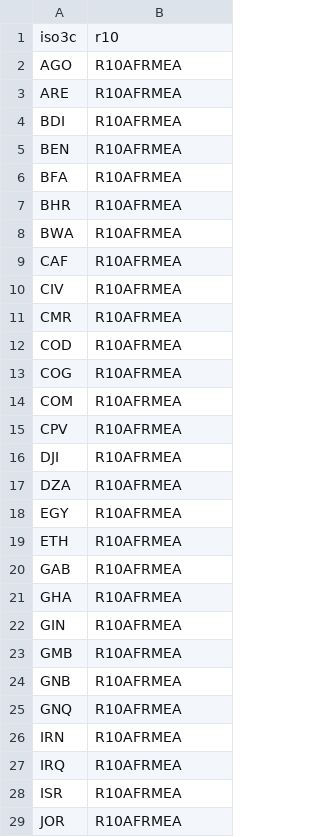
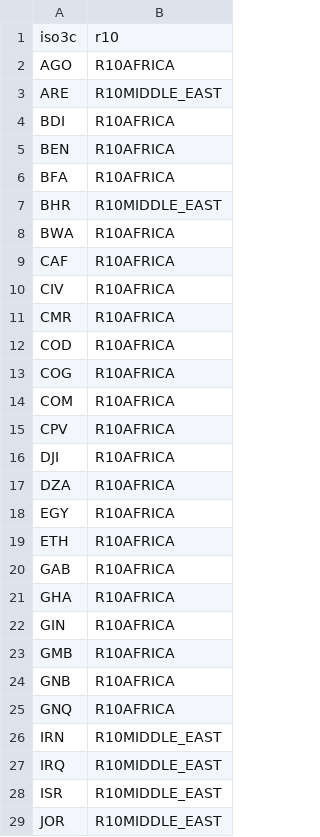
Before and after one commit to setupelz/repl_2023_carbondebt, a CSV file: Data/processed/iso3c_tbl_analysis.csv, drawn as a sheet; only a part is shown; the diff covers the shown part only.

```diff
--- a/Data/processed/iso3c_tbl_analysis.csv
+++ b/Data/processed/iso3c_tbl_analysis.csv
@@ -1,29 +1,29 @@
 iso3c,r10
-AGO,R10AFRMEA
-ARE,R10AFRMEA
-BDI,R10AFRMEA
-BEN,R10AFRMEA
-BFA,R10AFRMEA
-BHR,R10AFRMEA
-BWA,R10AFRMEA
-CAF,R10AFRMEA
-CIV,R10AFRMEA
-CMR,R10AFRMEA
-COD,R10AFRMEA
-COG,R10AFRMEA
-COM,R10AFRMEA
-CPV,R10AFRMEA
-DJI,R10AFRMEA
-DZA,R10AFRMEA
-EGY,R10AFRMEA
-ETH,R10AFRMEA
-GAB,R10AFRMEA
-GHA,R10AFRMEA
-GIN,R10AFRMEA
-GMB,R10AFRMEA
-GNB,R10AFRMEA
-GNQ,R10AFRMEA
-IRN,R10AFRMEA
-IRQ,R10AFRMEA
-ISR,R10AFRMEA
-JOR,R10AFRMEA
+AGO,R10AFRICA
+ARE,R10MIDDLE_EAST
+BDI,R10AFRICA
+BEN,R10AFRICA
+BFA,R10AFRICA
+BHR,R10MIDDLE_EAST
+BWA,R10AFRICA
+CAF,R10AFRICA
+CIV,R10AFRICA
+CMR,R10AFRICA
+COD,R10AFRICA
+COG,R10AFRICA
+COM,R10AFRICA
+CPV,R10AFRICA
+DJI,R10AFRICA
+DZA,R10AFRICA
+EGY,R10AFRICA
+ETH,R10AFRICA
+GAB,R10AFRICA
+GHA,R10AFRICA
+GIN,R10AFRICA
+GMB,R10AFRICA
+GNB,R10AFRICA
+GNQ,R10AFRICA
+IRN,R10MIDDLE_EAST
+IRQ,R10MIDDLE_EAST
+ISR,R10MIDDLE_EAST
+JOR,R10MIDDLE_EAST
```
Also changed, not shown: 136 edited cells elsewhere in this file, Data/processed/nztargetyears.csv, Manuscript/Tables/iso3cmiss.csv, 41 other files.
